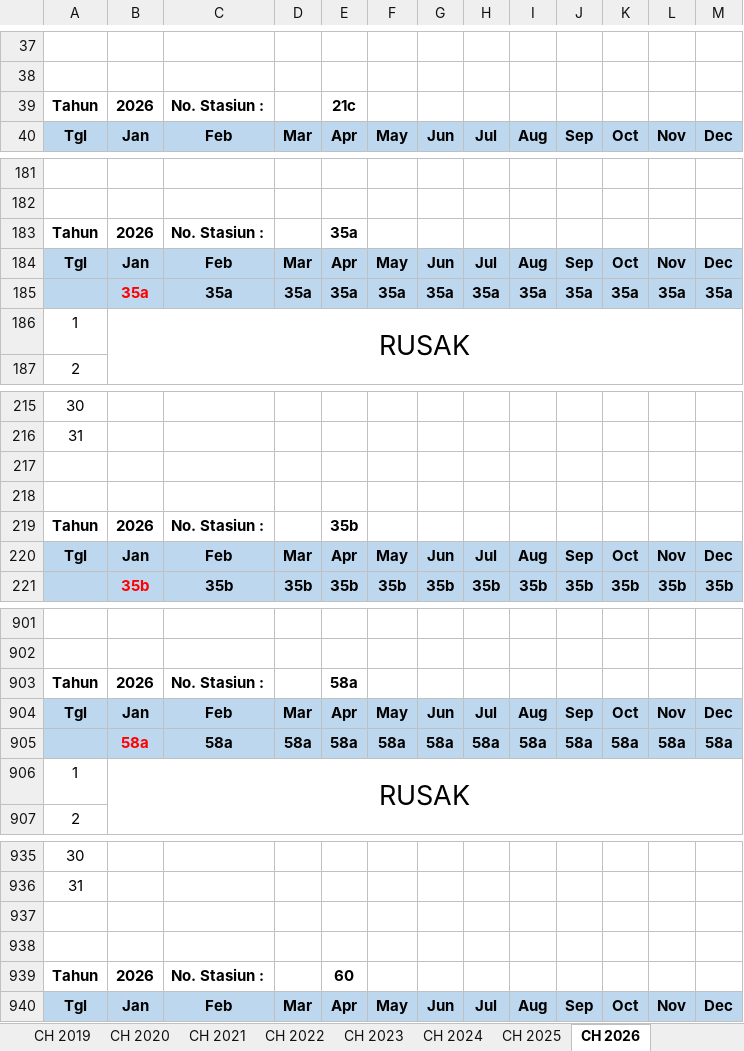
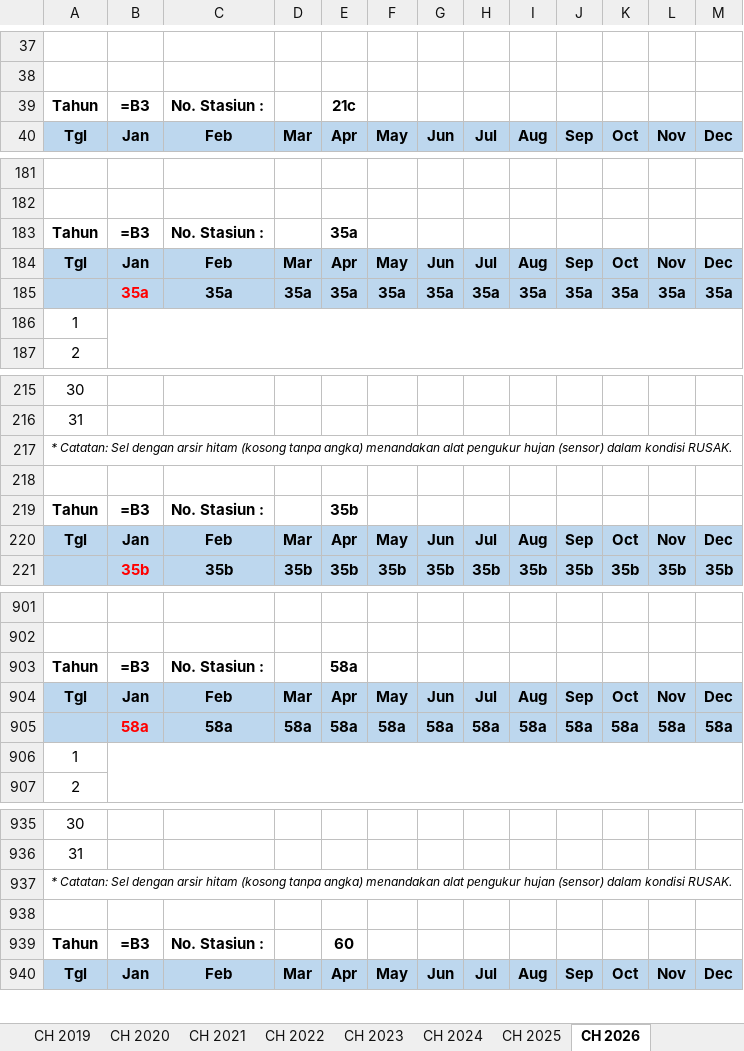
Before and after one commit to sukmaaji002/Aplikasi-Curah-Hujan, an Excel workbook: data_curah_hujan_default.xlsx, sheet CH 2026, drawn as a sheet; only a part is shown, gaps mark what is left out; values as stored, in another font and other column widths than the file's, no borders; formulas without a stored value are shown as written; the diff covers the shown part only; the diff names each change by its address in the sheet, - before the commit and + after, or states it on an @@ line.

Commit message:
fix: isian curah hujan nonaktif saat alat rusak, sel rusak dikosongkan dan diarsir hitam pada tabel dan excel

```diff
--- a/data_curah_hujan_default.xlsx (sheet CH 2026)
+++ b/data_curah_hujan_default.xlsx (sheet CH 2026)
-B39: 2026
+B39: =B3
-B183: 2026
+B183: =B3
-B186: RUSAK
+B186: (empty)
-A217: (empty)
+A217: * Catatan: Sel dengan arsir hitam (kosong tanpa angka) menandakan alat pengukur hujan (sensor) dalam kondisi RUSAK.
-B219: 2026
+B219: =B3
-B903: 2026
+B903: =B3
-B906: RUSAK
+B906: (empty)
-A937: (empty)
+A937: * Catatan: Sel dengan arsir hitam (kosong tanpa angka) menandakan alat pengukur hujan (sensor) dalam kondisi RUSAK.
-B939: 2026
+B939: =B3
```
Also changed, not shown: 30 edited cells elsewhere in this sheet, sheet CH 2023, sheet CH 2021, sheet CH 2024, sheet CH 2020, sheet CH 2022, sheet CH 2025, 4 more sheets, 4 other files.
